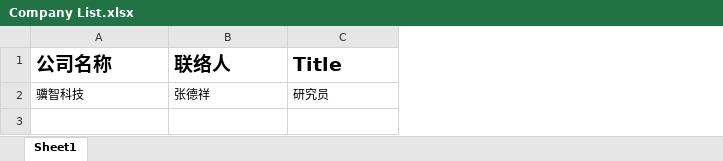
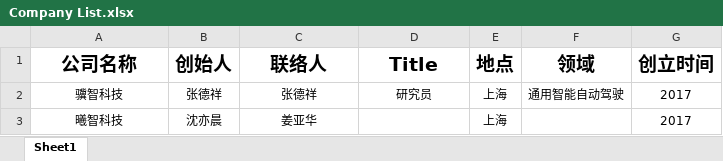
Before and after one commit to MillyLiu87/Info, an Excel workbook: Company List.xlsx, sheet Sheet1, drawn as a sheet; values as stored, in another font and other column widths than the file's, no borders; addresses are those after the commit; the diff names each change by its address in the sheet, - before the commit and + after, or states it on an @@ line.

Commit message:
add

```diff
--- a/Company List.xlsx (sheet Sheet1)
+++ b/Company List.xlsx (sheet Sheet1)
+column B (创始人), row 2: 张德祥
+column E (地点), row 2: 上海
+column F (领域), row 2: 通用智能自动驾驶
+column G (创立时间), row 2: 2017
-A1:A2 alignment: left
+A1:A2 alignment: center
-C1:D2 alignment: left
+C1:D2 alignment: center
+row 3: 曦智科技 | 沈亦晨 | 姜亚华 |  | 上海 |  | 2017
```
